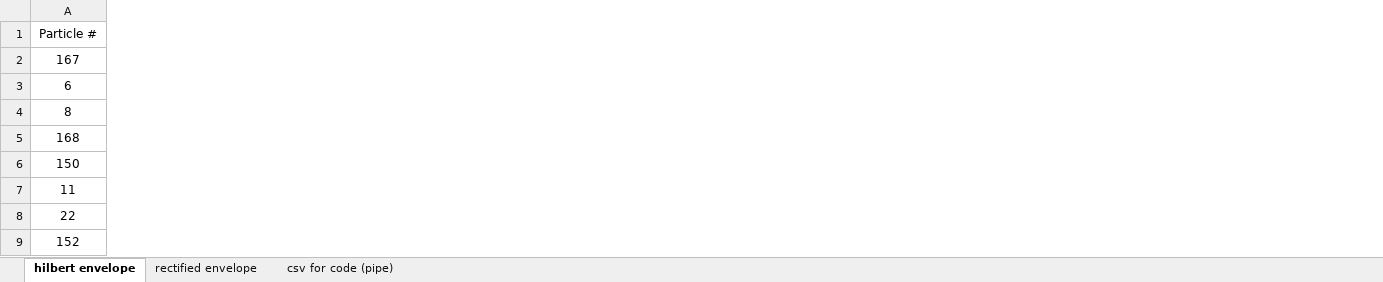
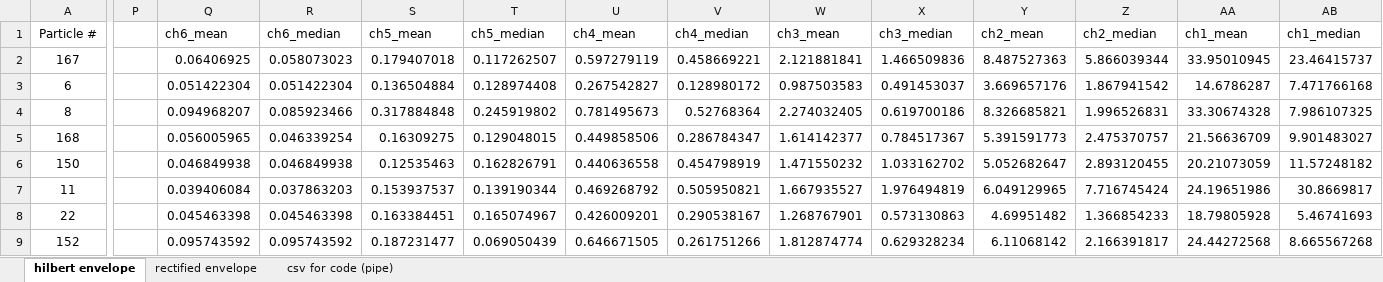
Before and after one commit to nicole-hucke/La_Jara, an Excel workbook: Hydrophones/Calibration/ManualRockMovements-1/mov1_calibration_curve_V2.xlsx, sheet hilbert envelope, drawn as a sheet; only a part is shown, gaps mark what is left out; values as stored, in another font and other column widths than the file's, no borders; charts and pictures not drawn; the diff names each change by its address in the sheet, - before the commit and + after, or states it on an @@ line.

Commit message:
added averaging during impulses for each channel
was only able to do it for the hilbert transform at MRM1. Need to do for the rectified, and do duplicate analysis for MRM2.

```diff
--- a/Hydrophones/Calibration/ManualRockMovements-1/mov1_calibration_curve_V2.xlsx (sheet hilbert envelope)
+++ b/Hydrophones/Calibration/ManualRockMovements-1/mov1_calibration_curve_V2.xlsx (sheet hilbert envelope)
+column P, empty
+column Q (ch6_mean), rows 2-9: 0.06406925 | 0.051422304 | 0.094968207 | 0.056005965 | 0.046849938 | 0.039406084 | 0.045463398 | 0.095743592
+column R (ch6_median), rows 2-9: 0.058073023 | 0.051422304 | 0.085923466 | 0.046339254 | 0.046849938 | 0.037863203 | 0.045463398 | 0.095743592
+column S (ch5_mean), rows 2-9: 0.179407018 | 0.136504884 | 0.317884848 | 0.16309275 | 0.12535463 | 0.153937537 | 0.163384451 | 0.187231477
+column T (ch5_median), rows 2-9: 0.117262507 | 0.128974408 | 0.245919802 | 0.129048015 | 0.162826791 | 0.139190344 | 0.165074967 | 0.069050439
+column U (ch4_mean), rows 2-9: 0.597279119 | 0.267542827 | 0.781495673 | 0.449858506 | 0.440636558 | 0.469268792 | 0.426009201 | 0.646671505
+column V (ch4_median), rows 2-9: 0.458669221 | 0.128980172 | 0.52768364 | 0.286784347 | 0.454798919 | 0.505950821 | 0.290538167 | 0.261751266
+column W (ch3_mean), rows 2-9: 2.121881841 | 0.987503583 | 2.274032405 | 1.614142377 | 1.471550232 | 1.667935527 | 1.268767901 | 1.812874774
+column X (ch3_median), rows 2-9: 1.466509836 | 0.491453037 | 0.619700186 | 0.784517367 | 1.033162702 | 1.976494819 | 0.573130863 | 0.629328234
+column Y (ch2_mean), rows 2-9: 8.487527363 | 3.669657176 | 8.326685821 | 5.391591773 | 5.052682647 | 6.049129965 | 4.69951482 | 6.11068142
+column Z (ch2_median), rows 2-9: 5.866039344 | 1.867941542 | 1.996526831 | 2.475370757 | 2.893120455 | 7.716745424 | 1.366854233 | 2.166391817
+column AA (ch1_mean), rows 2-9: 33.95010945 | 14.6786287 | 33.30674328 | 21.56636709 | 20.21073059 | 24.19651986 | 18.79805928 | 24.44272568
+column AB (ch1_median), rows 2-9: 23.46415737 | 7.471766168 | 7.986107325 | 9.901483027 | 11.57248182 | 30.8669817 | 5.46741693 | 8.665567268
```
Also changed, not shown: charts or pictures, Hydrophones/Calibration/manual_calibrations_combined_V2.xlsx, 11 other files.
